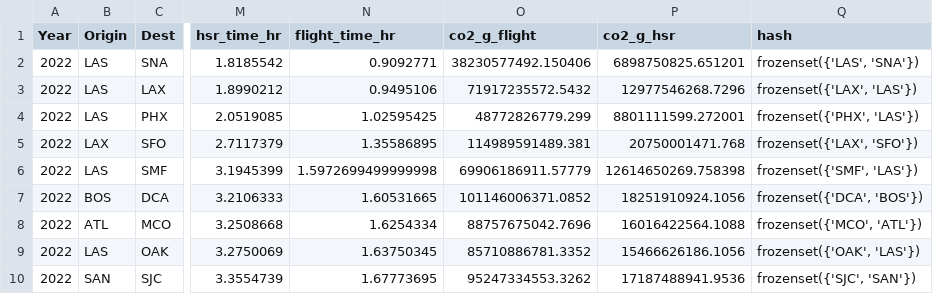
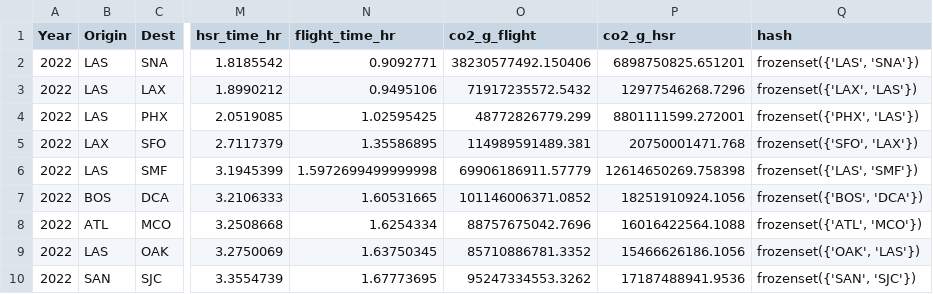
Before and after one commit to Allicai/high-speed-rail, a CSV file: out/solution.csv, drawn as a sheet; only a part is shown, gaps mark what is left out; the diff names each change by its address in the sheet, - before the commit and + after, or states it on an @@ line.

Commit message:
updated solution, better map

```diff
--- a/out/solution.csv
+++ b/out/solution.csv
-Q5 (hash): frozenset({'LAX', 'SFO'})
+Q5 (hash): frozenset({'SFO', 'LAX'})
-Q6 (hash): frozenset({'SMF', 'LAS'})
+Q6 (hash): frozenset({'LAS', 'SMF'})
-Q7 (hash): frozenset({'DCA', 'BOS'})
+Q7 (hash): frozenset({'BOS', 'DCA'})
-Q8 (hash): frozenset({'MCO', 'ATL'})
+Q8 (hash): frozenset({'ATL', 'MCO'})
-Q10 (hash): frozenset({'SJC', 'SAN'})
+Q10 (hash): frozenset({'SAN', 'SJC'})
```
